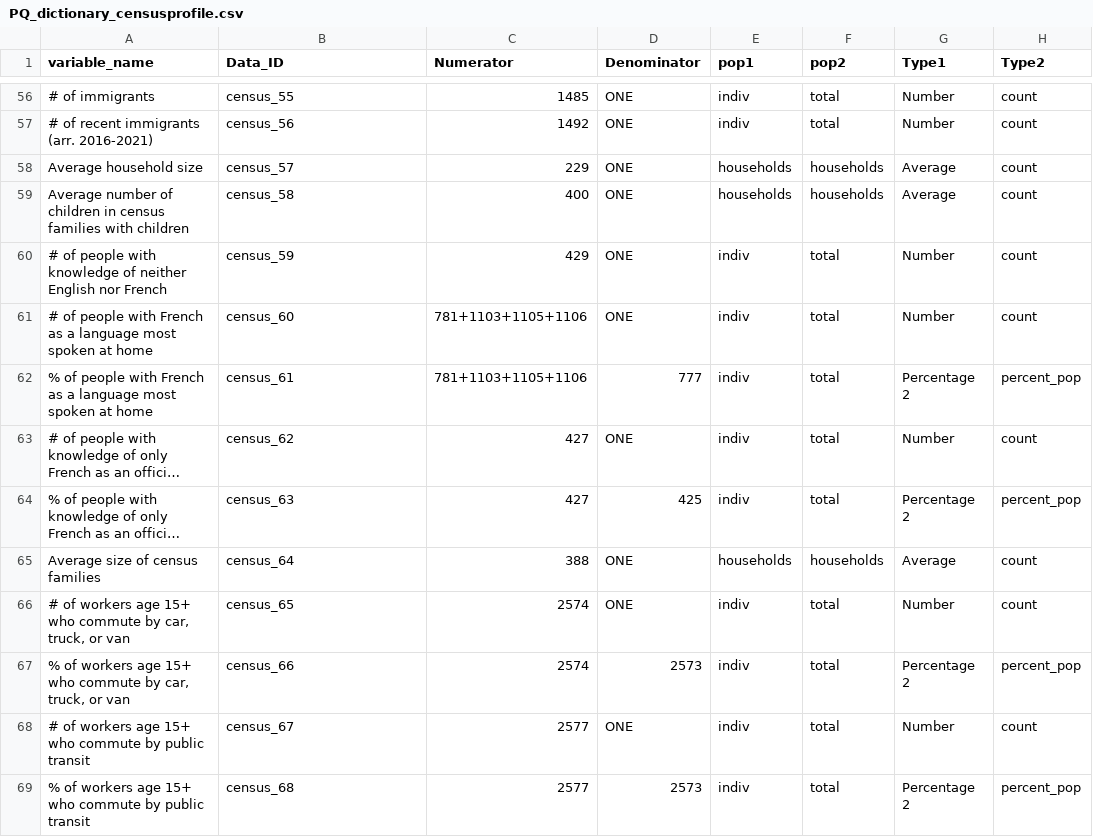
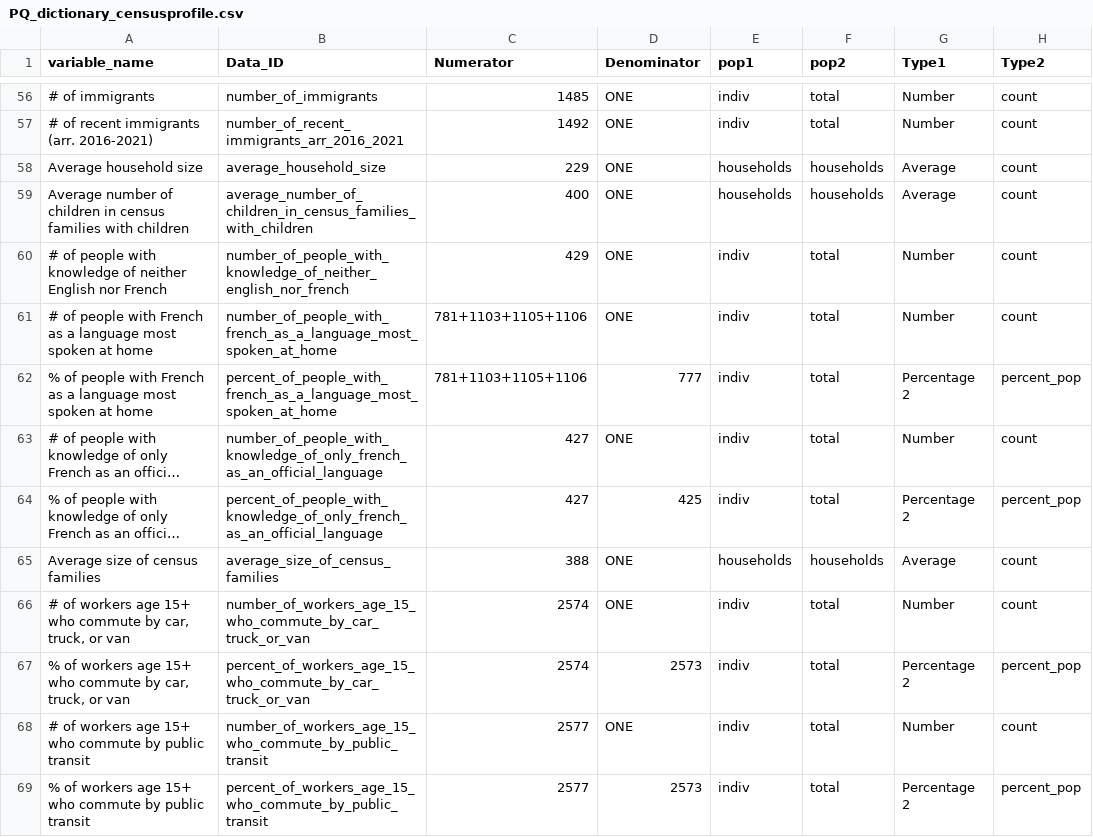
Before and after one commit to Ottawa-Neighbourhood-Study/2021_CensusDataProcessing, a CSV file: data/PQ data/PQ_dictionary_censusprofile.csv, drawn as a sheet; only a part is shown, gaps mark what is left out; long unchanged cells end in …; the diff covers the shown part only; the diff names each change by its address in the sheet, - before the commit and + after, or states it on an @@ line.

Commit message:
data_IDscreated because names changed in r (cleaned)

```diff
--- a/data/PQ data/PQ_dictionary_censusprofile.csv
+++ b/data/PQ data/PQ_dictionary_censusprofile.csv
-B56 (Data_ID): census_55
+B56 (Data_ID): number_of_immigrants
-B57 (Data_ID): census_56
+B57 (Data_ID): number_of_recent_immigrants_arr_2016_2021
-B58 (Data_ID): census_57
+B58 (Data_ID): average_household_size
-B59 (Data_ID): census_58
+B59 (Data_ID): average_number_of_children_in_census_families_with_children
-B60 (Data_ID): census_59
+B60 (Data_ID): number_of_people_with_knowledge_of_neither_english_nor_french
-B61 (Data_ID): census_60
+B61 (Data_ID): number_of_people_with_french_as_a_language_most_spoken_at_home
-B62 (Data_ID): census_61
+B62 (Data_ID): percent_of_people_with_french_as_a_language_most_spoken_at_home
-B63 (Data_ID): census_62
+B63 (Data_ID): number_of_people_with_knowledge_of_only_french_as_an_official_language
-B64 (Data_ID): census_63
+B64 (Data_ID): percent_of_people_with_knowledge_of_only_french_as_an_official_language
-B65 (Data_ID): census_64
+B65 (Data_ID): average_size_of_census_families
-B66 (Data_ID): census_65
+B66 (Data_ID): number_of_workers_age_15_who_commute_by_car_truck_or_van
-B67 (Data_ID): census_66
+B67 (Data_ID): percent_of_workers_age_15_who_commute_by_car_truck_or_van
-B68 (Data_ID): census_67
+B68 (Data_ID): number_of_workers_age_15_who_commute_by_public_transit
-B69 (Data_ID): census_68
+B69 (Data_ID): percent_of_workers_age_15_who_commute_by_public_transit
```
Also changed, not shown: 131 edited cells elsewhere in this file, data/PQ data/subset_quintile_PQ_dictionary_censusprofile.csv, 1 other file.
